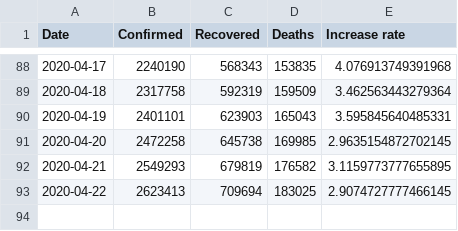
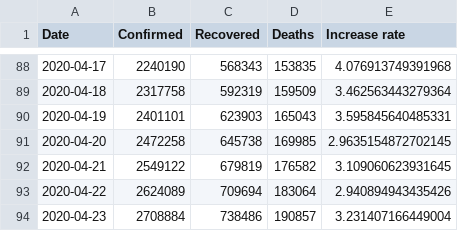
Before and after one commit to tomo-one/COVID-19-Statistics, a CSV file: data/worldwide-aggregated.csv, drawn as a sheet; only a part is shown, gaps mark what is left out.

```diff
--- a/data/worldwide-aggregated.csv
+++ b/data/worldwide-aggregated.csv
@@ -91,3 +91,4 @@ Date,Confirmed,Recovered,Deaths,Increase rate
 2020-04-20,2472258,645738,169985,2.9635154872702145
-2020-04-21,2549293,679819,176582,3.1159773777655895
-2020-04-22,2623413,709694,183025,2.9074727777466145
+2020-04-21,2549122,679819,176582,3.109060623931645
+2020-04-22,2624089,709694,183064,2.940894943435426
+2020-04-23,2708884,738486,190857,3.231407166449004
```
Also changed, not shown: data/countries-aggregated.csv, data/key-countries-pivoted.csv, 4 other files.
